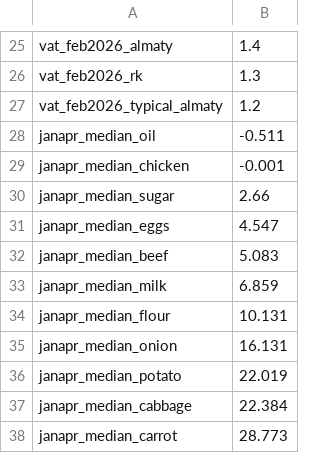
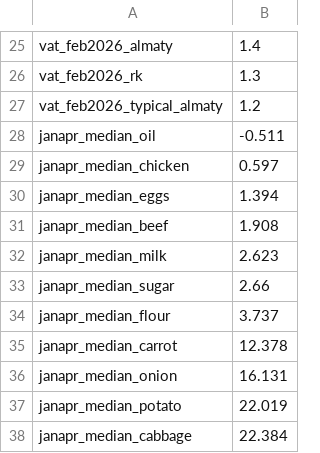
Before and after one commit to tasmagambetovamaira-commits/food-risk-almaty, a CSV file: outputs/eda_summary.csv, drawn as a sheet; only a part is shown, gaps mark what is left out.

```diff
--- a/outputs/eda_summary.csv
+++ b/outputs/eda_summary.csv
@@ -28,8 +28,9 @@ vat_feb2026_typical_almaty,1.2
 janapr_median_oil,-0.511
-janapr_median_chicken,-0.001
+janapr_median_chicken,0.597
+janapr_median_eggs,1.394
+janapr_median_beef,1.908
+janapr_median_milk,2.623
 janapr_median_sugar,2.66
-janapr_median_eggs,4.547
-janapr_median_beef,5.083
-janapr_median_milk,6.859
-janapr_median_flour,10.131
+janapr_median_flour,3.737
+janapr_median_carrot,12.378
 janapr_median_onion,16.131
@@ -37,2 +38 @@ janapr_median_potato,22.019
 janapr_median_cabbage,22.384
-janapr_median_carrot,28.773
```
Also changed, not shown: 11 other files.
